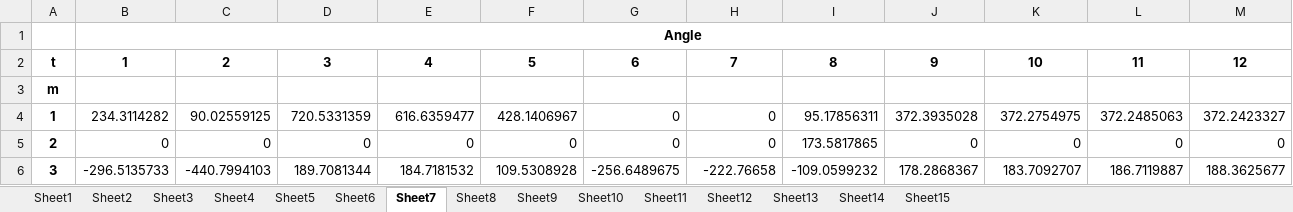
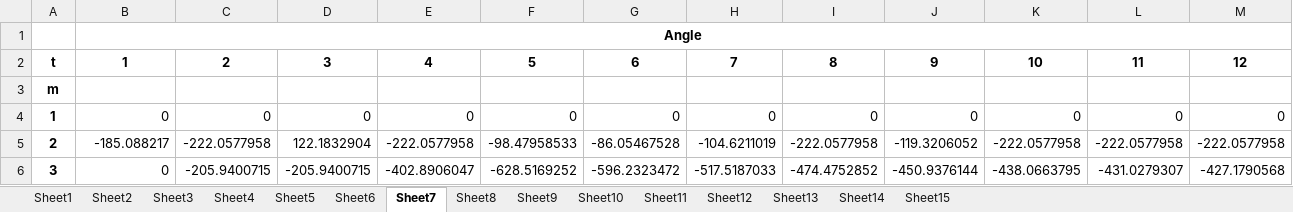
Before and after one commit to levanpavlenishvili/MSc-Dissertation---Microgrids-in-CLPU, an Excel workbook: M_OutputV1.xlsx, sheet Sheet7, drawn as a sheet; values as stored, in another font and other column widths than the file's, no borders; removed rows and columns are numbered as before the commit, all else as after; the diff names each change by its address in the sheet, - before the commit and + after, or states it on an @@ line.

```diff
--- a/M_OutputV1.xlsx (sheet Sheet7)
+++ b/M_OutputV1.xlsx (sheet Sheet7)
-row 4: 1 | 234.3114282 | 90.02559125 | 720.5331359 | 616.6359477 | 428.1406967 | 0 | 0 | 95.17856311 | 372.3935028 | 372.2754975 | 372.2485063 | 372.2423327
-A4: 2
+A4: 1
-I4: 173.5817865
+I4: 0
+row 5: 2 | -185.088217 | -222.0577958 | 122.1832904 | -222.0577958 | -98.47958533 | -86.05467528 | -104.6211019 | -222.0577958 | -119.3206052 | -222.0577958 | -222.0577958 | -222.0577958
-B6: -296.5135733
+B6: 0
-C6: -440.7994103
+C6: -205.9400715
-D6: 189.7081344
+D6: -205.9400715
-E6: 184.7181532
+E6: -402.8906047
-F6: 109.5308928
+F6: -628.5169252
-G6: -256.6489675
+G6: -596.2323472
-H6: -222.76658
+H6: -517.5187033
-I6: -109.0599232
+I6: -474.4752852
-J6: 178.2868367
+J6: -450.9376144
-K6: 183.7092707
+K6: -438.0663795
-L6: 186.7119887
+L6: -431.0279307
-M6: 188.3625677
+M6: -427.1790568
```
Also changed, not shown: sheet Sheet2, sheet Sheet3, sheet Sheet6, sheet Sheet4, sheet Sheet5, sheet Sheet8, 8 more sheets, Model Parameters_V1.xlsx, Results Analysis.xlsx, 5 other files.
